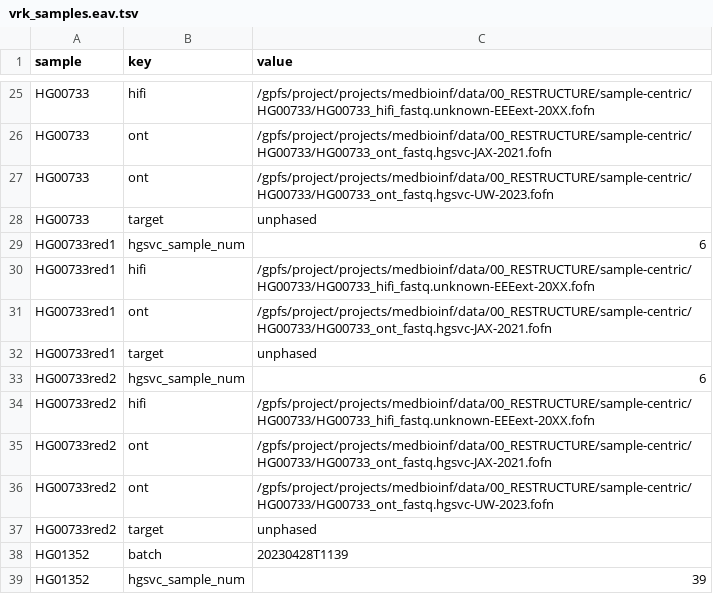
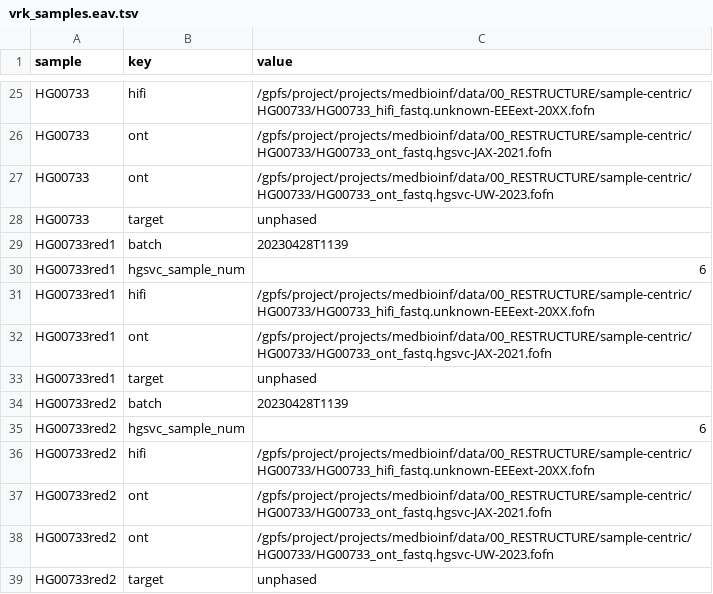
Before and after one commit to core-unit-bioinformatics/project-run-hgsvc-hybrid-assemblies, a TSV file: samples/vrk_samples.eav.tsv, drawn as a sheet; only a part is shown, gaps mark what is left out; the shorter side is filled out with more unchanged rows.

Commit message:
add timestamp to special samples in sample sheet

```diff
--- a/samples/vrk_samples.eav.tsv
+++ b/samples/vrk_samples.eav.tsv
@@ -28,2 +28,3 @@ HG00733	ont	/gpfs/project/projects/medbioinf/data/00_RESTRUCTURE/sample-centric/
 HG00733	target	unphased
+HG00733red1	batch	20230428T1139
 HG00733red1	hgsvc_sample_num	6
@@ -32,2 +33,3 @@ HG00733red1	ont	/gpfs/project/projects/medbioinf/data/00_RESTRUCTURE/sample-cent
 HG00733red1	target	unphased
+HG00733red2	batch	20230428T1139
 HG00733red2	hgsvc_sample_num	6
```
Also changed, not shown: samples/vrk_samples.tsv, 1 other file.
